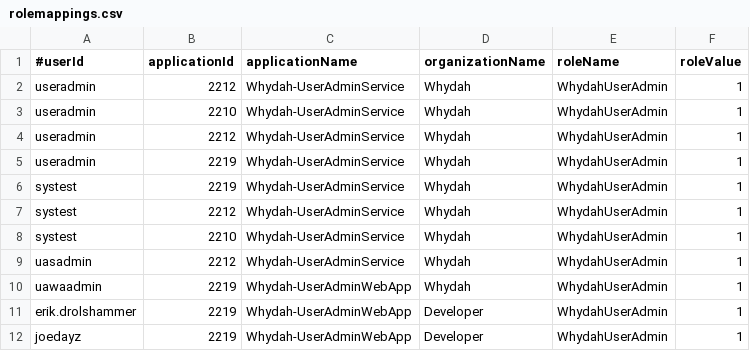
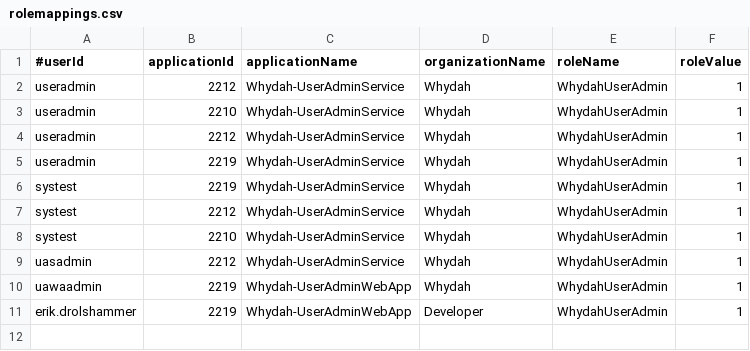
Before and after one commit to Cantara/Whydah-UserIdentityBackend, a CSV file: src/main/resources/prodInitData/rolemappings.csv, drawn as a sheet; the diff names each change by its address in the sheet, - before the commit and + after, or states it on an @@ line.

```diff
--- a/src/main/resources/prodInitData/rolemappings.csv
+++ b/src/main/resources/prodInitData/rolemappings.csv
-row 12: joedayz | 2219 | Whydah-UserAdminWebApp | Developer | WhydahUserAdmin | 1
```
Also changed, not shown: src/main/resources/prodInitData/users.csv, 1 other file.
